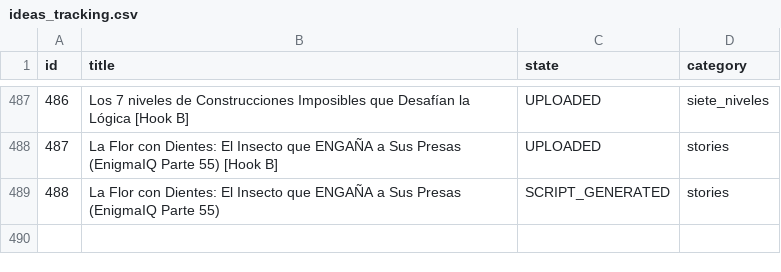
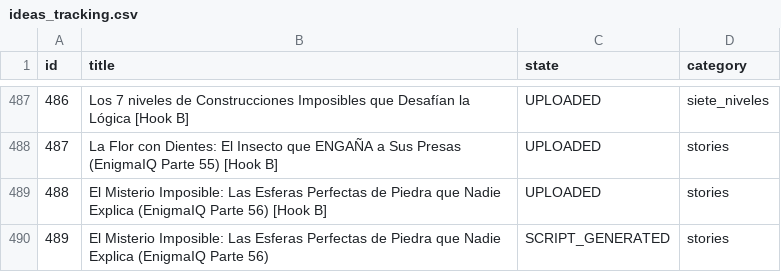
Before and after one commit to danielbenavides2001-blip/AI-Content-Automation-Engine, a CSV file: flows/image_content_generator/out_short/ideas_tracking.csv, drawn as a sheet; only a part is shown, gaps mark what is left out; addresses are those after the commit; the diff names each change by its address in the sheet, - before the commit and + after, or states it on an @@ line.

```diff
--- a/flows/image_content_generator/out_short/ideas_tracking.csv
+++ b/flows/image_content_generator/out_short/ideas_tracking.csv
+row 489: 488 | El Misterio Imposible: Las Esferas Perfectas de Piedra que Nadie Explica (EnigmaIQ Parte 56) [Hook B] | UPLOADED | stories
@@ column A (id) renumbered from row 490 down @@
-B490 (title): La Flor con Dientes: El Insecto que ENGAÑA a Sus Presas (EnigmaIQ Parte 55)
+B490 (title): El Misterio Imposible: Las Esferas Perfectas de Piedra que Nadie Explica (EnigmaIQ Parte 56)
```
Also changed, not shown: flows/image_content_generator/out_short/automated_posts_history.csv.
